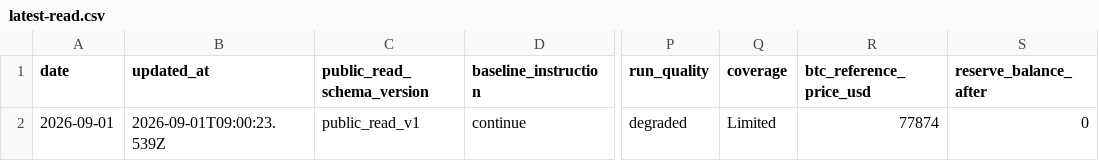
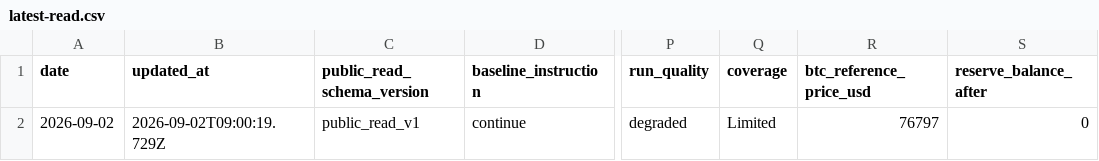
Before and after one commit to llamawithaclaw/btc-helper-preview, a CSV file: latest-read.csv, drawn as a sheet; only a part is shown, gaps mark what is left out; the diff names each change by its address in the sheet, - before the commit and + after, or states it on an @@ line.

Commit message:
Refresh BTC Helper public surface

```diff
--- a/latest-read.csv
+++ b/latest-read.csv
-A2 (date): 2026-09-01
+A2 (date): 2026-09-02
-B2 (updated_at): 2026-09-01T09:00:23.539Z
+B2 (updated_at): 2026-09-02T09:00:19.729Z
-R2 (btc_reference_price_usd): 77874
+R2 (btc_reference_price_usd): 76797
```
Also changed, not shown: 23 other files.
